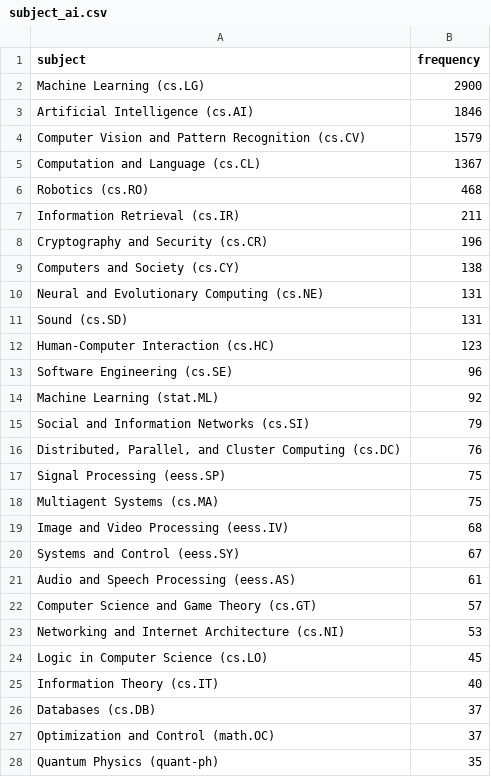
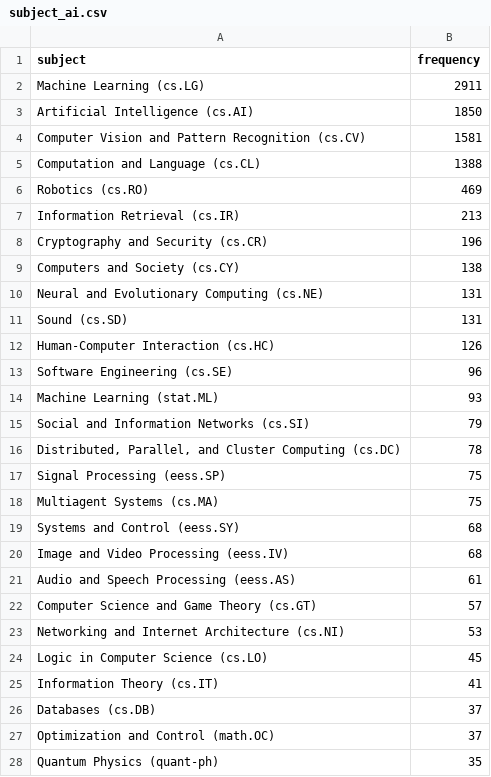
Before and after one commit to ThomasKranz/arxiv_ETL, a CSV file: data/subject_ai.csv, drawn as a sheet; only a part is shown; the diff covers the shown part only.

Commit message:
data updated

```diff
--- a/data/subject_ai.csv
+++ b/data/subject_ai.csv
@@ -1,8 +1,8 @@
 subject,frequency
-Machine Learning (cs.LG),2900
-Artificial Intelligence (cs.AI),1846
-Computer Vision and Pattern Recognition (cs.CV),1579
-Computation and Language (cs.CL),1367
-Robotics (cs.RO),468
-Information Retrieval (cs.IR),211
+Machine Learning (cs.LG),2911
+Artificial Intelligence (cs.AI),1850
+Computer Vision and Pattern Recognition (cs.CV),1581
+Computation and Language (cs.CL),1388
+Robotics (cs.RO),469
+Information Retrieval (cs.IR),213
 Cryptography and Security (cs.CR),196
@@ -11,11 +11,11 @@ Neural and Evolutionary Computing (cs.NE),131
 Sound (cs.SD),131
-Human-Computer Interaction (cs.HC),123
+Human-Computer Interaction (cs.HC),126
 Software Engineering (cs.SE),96
-Machine Learning (stat.ML),92
+Machine Learning (stat.ML),93
 Social and Information Networks (cs.SI),79
-"Distributed, Parallel, and Cluster Computing (cs.DC)",76
+"Distributed, Parallel, and Cluster Computing (cs.DC)",78
 Signal Processing (eess.SP),75
 Multiagent Systems (cs.MA),75
+Systems and Control (eess.SY),68
 Image and Video Processing (eess.IV),68
-Systems and Control (eess.SY),67
 Audio and Speech Processing (eess.AS),61
@@ -24,3 +24,3 @@ Networking and Internet Architecture (cs.NI),53
 Logic in Computer Science (cs.LO),45
-Information Theory (cs.IT),40
+Information Theory (cs.IT),41
 Databases (cs.DB),37
```
Also changed, not shown: 1 edited cell elsewhere in this file, 2 other files.
